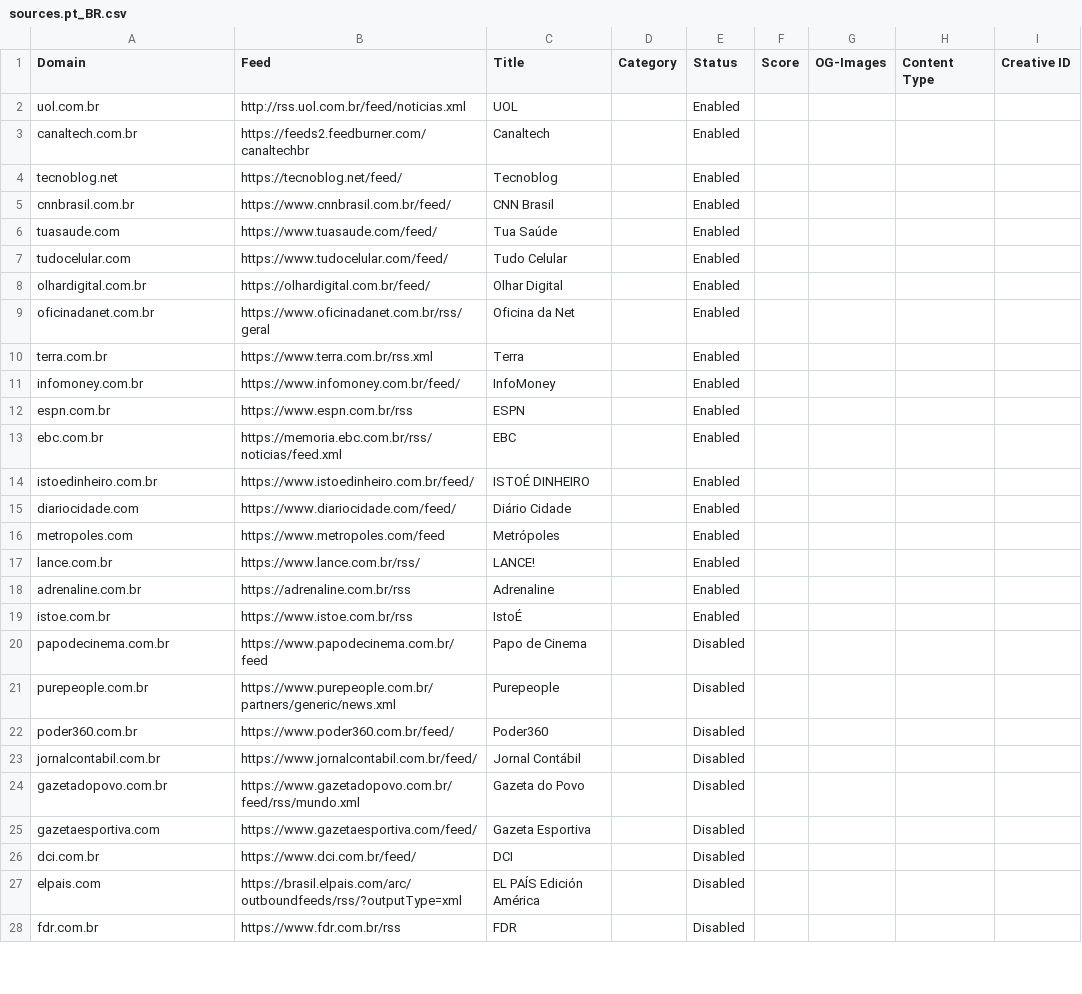
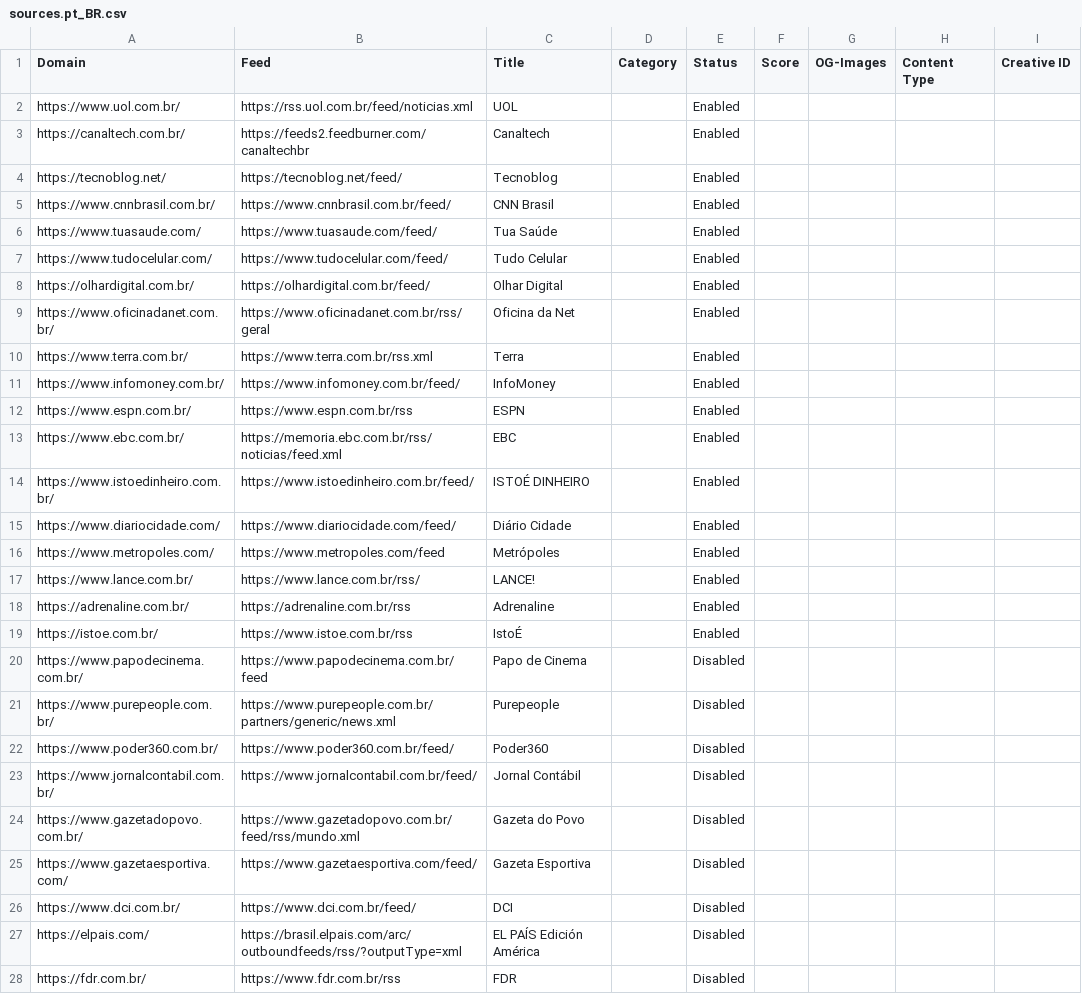
Before and after one commit to seanpm2001/news-aggregator, a CSV file: sources.pt_BR.csv, drawn as a sheet; only a part is shown; the diff covers the shown part only; the diff names each change by its address in the sheet, - before the commit and + after, or states it on an @@ line.

```diff
--- a/sources.pt_BR.csv
+++ b/sources.pt_BR.csv
-A2 (Domain): uol.com.br
+A2 (Domain): https://www.uol.com.br/
-B2 (Feed): http://rss.uol.com.br/feed/noticias.xml
+B2 (Feed): https://rss.uol.com.br/feed/noticias.xml
-A3 (Domain): canaltech.com.br
+A3 (Domain): https://canaltech.com.br/
-A4 (Domain): tecnoblog.net
+A4 (Domain): https://tecnoblog.net/
-A5 (Domain): cnnbrasil.com.br
+A5 (Domain): https://www.cnnbrasil.com.br/
-A6 (Domain): tuasaude.com
+A6 (Domain): https://www.tuasaude.com/
-A7 (Domain): tudocelular.com
+A7 (Domain): https://www.tudocelular.com/
-A8 (Domain): olhardigital.com.br
+A8 (Domain): https://olhardigital.com.br/
-A9 (Domain): oficinadanet.com.br
+A9 (Domain): https://www.oficinadanet.com.br/
-A10 (Domain): terra.com.br
+A10 (Domain): https://www.terra.com.br/
-A11 (Domain): infomoney.com.br
+A11 (Domain): https://www.infomoney.com.br/
-A12 (Domain): espn.com.br
+A12 (Domain): https://www.espn.com.br/
-A13 (Domain): ebc.com.br
+A13 (Domain): https://www.ebc.com.br/
-A14 (Domain): istoedinheiro.com.br
+A14 (Domain): https://www.istoedinheiro.com.br/
-A15 (Domain): diariocidade.com
+A15 (Domain): https://www.diariocidade.com/
-A16 (Domain): metropoles.com
+A16 (Domain): https://www.metropoles.com/
-A17 (Domain): lance.com.br
+A17 (Domain): https://www.lance.com.br/
-A18 (Domain): adrenaline.com.br
+A18 (Domain): https://adrenaline.com.br/
-A19 (Domain): istoe.com.br
+A19 (Domain): https://istoe.com.br/
-A20 (Domain): papodecinema.com.br
+A20 (Domain): https://www.papodecinema.com.br/
-A21 (Domain): purepeople.com.br
+A21 (Domain): https://www.purepeople.com.br/
-A22 (Domain): poder360.com.br
+A22 (Domain): https://www.poder360.com.br/
-A23 (Domain): jornalcontabil.com.br
+A23 (Domain): https://www.jornalcontabil.com.br/
-A24 (Domain): gazetadopovo.com.br
+A24 (Domain): https://www.gazetadopovo.com.br/
-A25 (Domain): gazetaesportiva.com
+A25 (Domain): https://www.gazetaesportiva.com/
-A26 (Domain): dci.com.br
+A26 (Domain): https://www.dci.com.br/
-A27 (Domain): elpais.com
+A27 (Domain): https://elpais.com/
-A28 (Domain): fdr.com.br
+A28 (Domain): https://fdr.com.br/
```
Also changed, not shown: 32 edited cells elsewhere in this file, sources.en_CA.csv, sources.en_US.csv, 8 other files.
